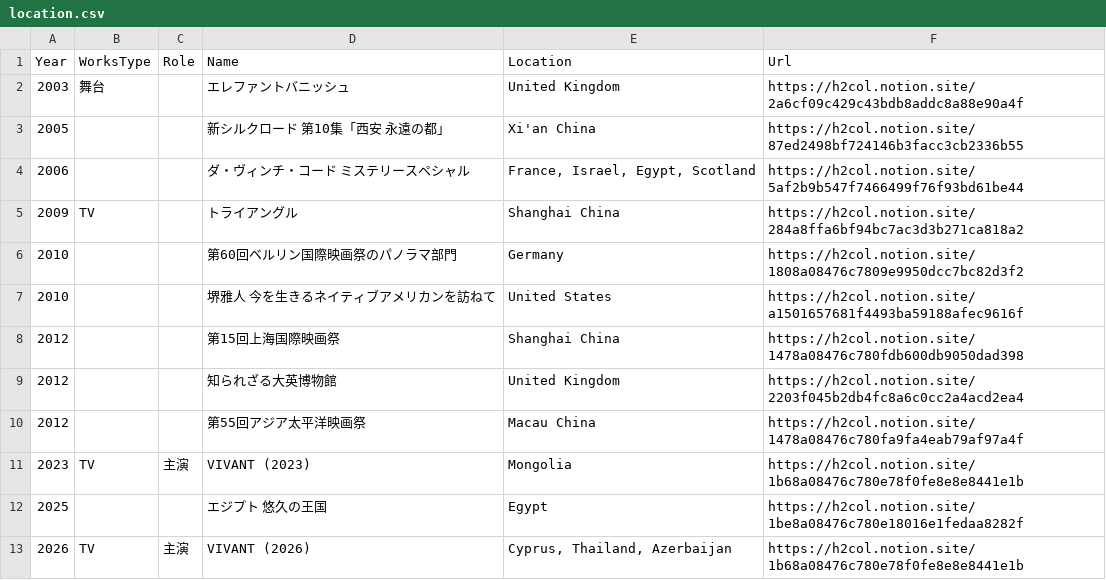
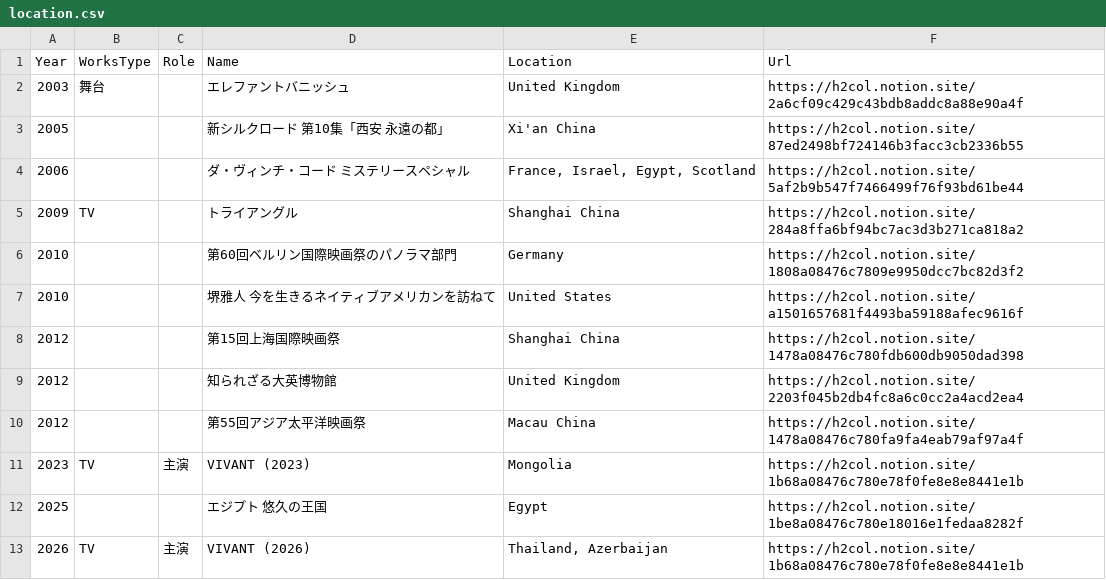
Before and after one commit to skmst-db/skmst-db.github.io, a CSV file: data/location.csv, drawn as a sheet.

Commit message:
Update location.csv

```diff
--- a/data/location.csv
+++ b/data/location.csv
@@ -12,2 +12,2 @@ Year,WorksType,Role,Name,Location,Url
 2025,,,エジプト 悠久の王国,Egypt,https://h2col.notion.site/1be8a08476c780e18016e1fedaa8282f
-2026,TV,主演,VIVANT (2026),"Cyprus, Thailand, Azerbaijan",https://h2col.notion.site/1b68a08476c780e78f0fe8e8e8441e1b
+2026,TV,主演,VIVANT (2026),"Thailand, Azerbaijan",https://h2col.notion.site/1b68a08476c780e78f0fe8e8e8441e1b
```
